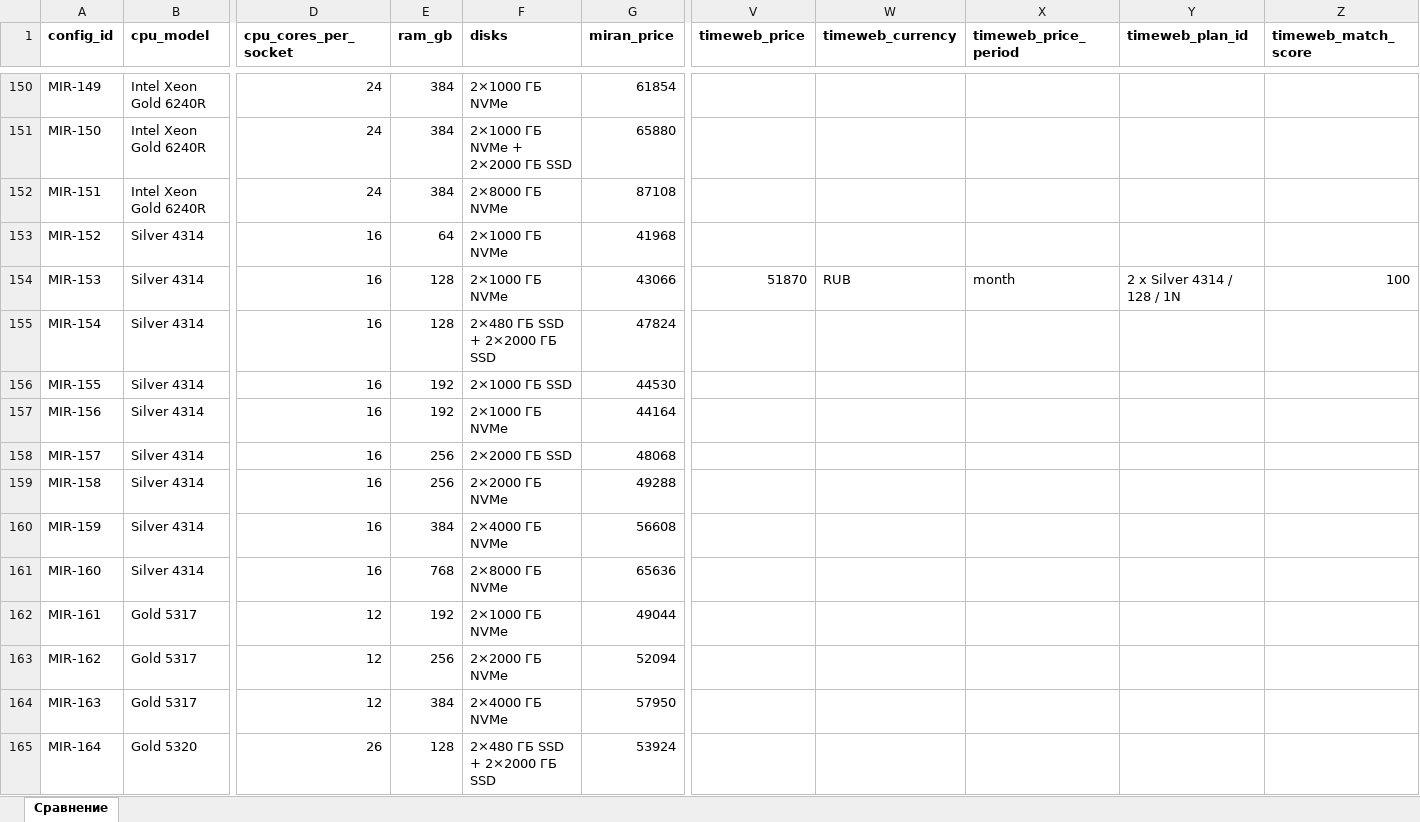
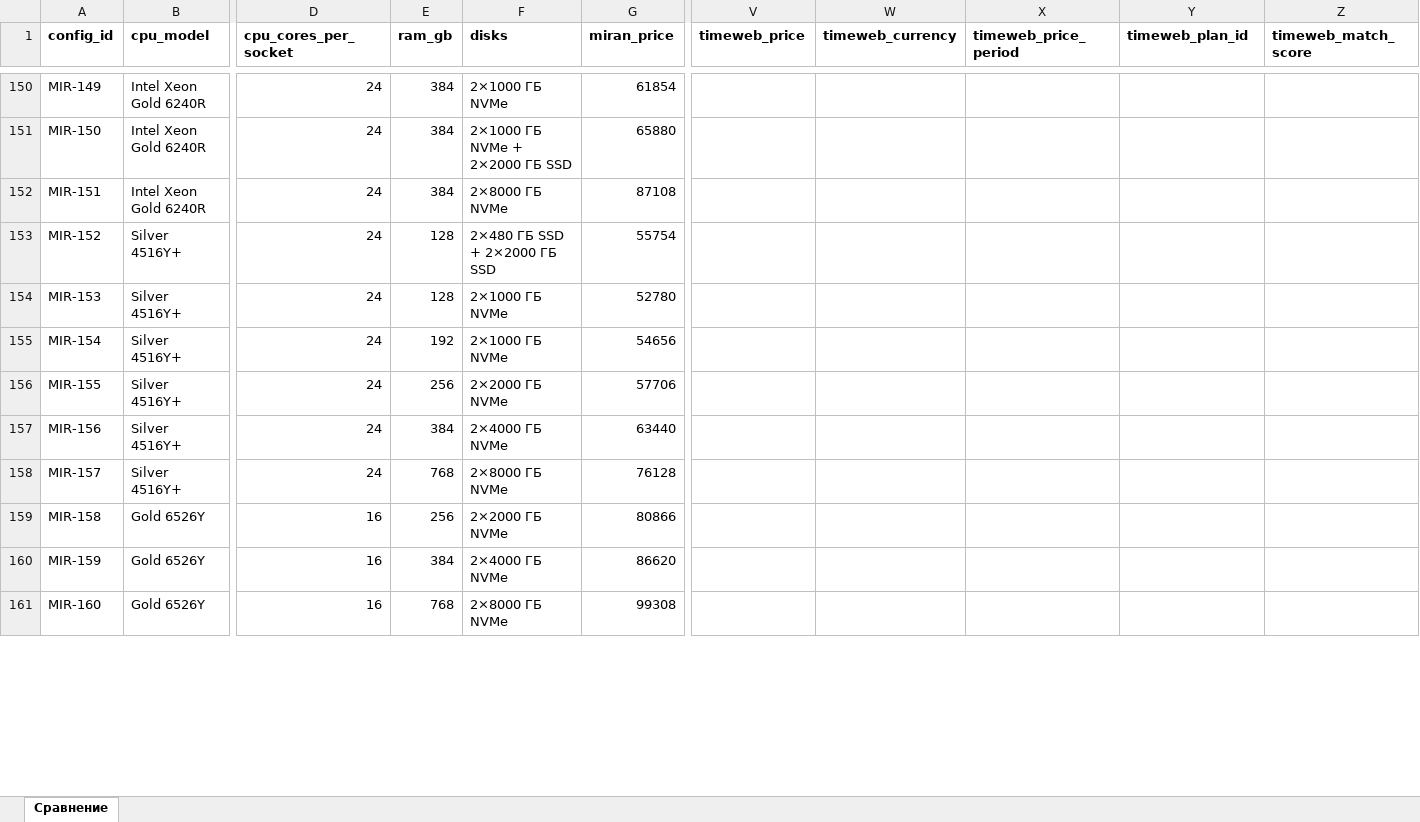
Before and after one commit to PlatoIsDead/scraper_competitors_miran, an Excel workbook: data/reports/dedicated_competitors_20260825.xlsx, sheet Сравнение, drawn as a sheet; only a part is shown, gaps mark what is left out; values as stored, in another font and other column widths than the file's, no borders; rows hold the shown columns only; the diff covers the shown part only; the diff names each change by its address in the sheet, - before the commit and + after, or states it on an @@ line.

Commit message:
Fix reg.cloud discounted price, adopt Svetlana's Parser.ods, support .ods uploads
- reg.cloud: подозрение Светланы подтвердилось — вёрстка снова
  сменилась, актуальная цена (со «Скидка на сервер N%») лежит в
  __price-value_per-months_one, а парсер брал __base-price
  (перечёркнутую): завышали цену у 77 из 171 карточек
  (RD-56106: 98 700 вместо 88 830). Приоритет: price-value_one →
  current-price → base-price
- Эталон переведён на data/Parser.ods от Светланы (166 конфигов;
  E3-1231v3→E3-1230v3, v5/v6→v6); устаревший Parser.xlsx удалён,
  конвертер по умолчанию берёт свежайший из Parser.xlsx/Parser.ods
- Поддержка .ods (LibreOffice клиента): _load_sheet_rows через
  pandas+odfpy, загрузчик в приложении принимает xlsx и ods,
  odfpy в requirements
- cpu_specs: E3-1230v3 объединён с E3-1231v3 в один канон (цель
  правки клиента — больше совпадений); эталоны E3-1230v6 теперь
  матчатся и с офферами «Intel E3-1230» без суффикса
- Отчёт 25.08 на эталоне Светланы: 23/166 конфигов, 26 матчей;
  191 тест passed

```diff
--- a/data/reports/dedicated_competitors_20260825.xlsx (sheet Сравнение)
+++ b/data/reports/dedicated_competitors_20260825.xlsx (sheet Сравнение)
-B153:B158 (cpu_model): Silver 4314
+B153:B158 (cpu_model): Silver 4516Y+
-D153:D158 (cpu_cores_per_socket): 16
+D153:D158 (cpu_cores_per_socket): 24
-E153 (ram_gb): 64
+E153 (ram_gb): 128
-F153 (disks): 2×1000 ГБ NVMe
+F153 (disks): 2×480 ГБ SSD + 2×2000 ГБ SSD
-G153 (miran_price): 41968
+G153 (miran_price): 55754
-G154 (miran_price): 43066
+G154 (miran_price): 52780
-V154 (timeweb_price): 51870
+V154 (timeweb_price): (empty)
-W154 (timeweb_currency): RUB
+W154 (timeweb_currency): (empty)
-X154 (timeweb_price_period): month
+X154 (timeweb_price_period): (empty)
-Y154 (timeweb_plan_id): 2 x Silver 4314 / 128 / 1N
+Y154 (timeweb_plan_id): (empty)
-Z154 (timeweb_match_score): 100
+Z154 (timeweb_match_score): (empty)
-E155 (ram_gb): 128
+E155 (ram_gb): 192
-F155 (disks): 2×480 ГБ SSD + 2×2000 ГБ SSD
+F155 (disks): 2×1000 ГБ NVMe
-G155 (miran_price): 47824
+G155 (miran_price): 54656
-E156 (ram_gb): 192
+E156 (ram_gb): 256
-F156 (disks): 2×1000 ГБ SSD
+F156 (disks): 2×2000 ГБ NVMe
-G156 (miran_price): 44530
+G156 (miran_price): 57706
-E157 (ram_gb): 192
+E157 (ram_gb): 384
-F157 (disks): 2×1000 ГБ NVMe
+F157 (disks): 2×4000 ГБ NVMe
-G157 (miran_price): 44164
+G157 (miran_price): 63440
-E158 (ram_gb): 256
+E158 (ram_gb): 768
-F158 (disks): 2×2000 ГБ SSD
+F158 (disks): 2×8000 ГБ NVMe
-G158 (miran_price): 48068
+G158 (miran_price): 76128
-B159:B161 (cpu_model): Silver 4314
+B159:B161 (cpu_model): Gold 6526Y
-G159 (miran_price): 49288
+G159 (miran_price): 80866
-G160 (miran_price): 56608
+G160 (miran_price): 86620
-G161 (miran_price): 65636
+G161 (miran_price): 99308
-row 162: MIR-161 | Gold 5317 | 12 | 192 | 2×1000 ГБ NVMe | 49044
-row 163: MIR-162 | Gold 5317 | 12 | 256 | 2×2000 ГБ NVMe | 52094
-row 164: MIR-163 | Gold 5317 | 12 | 384 | 2×4000 ГБ NVMe | 57950
-row 165: MIR-164 | Gold 5320 | 26 | 128 | 2×480 ГБ SSD + 2×2000 ГБ SSD | 53924
```
Also changed, not shown: 26 removed rows and 27 edited cells elsewhere in this sheet, 14 other files.
